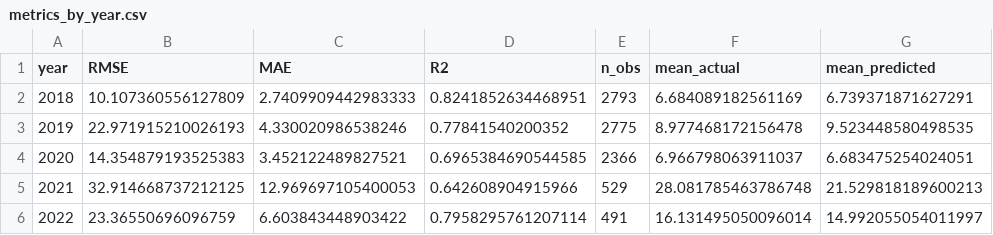
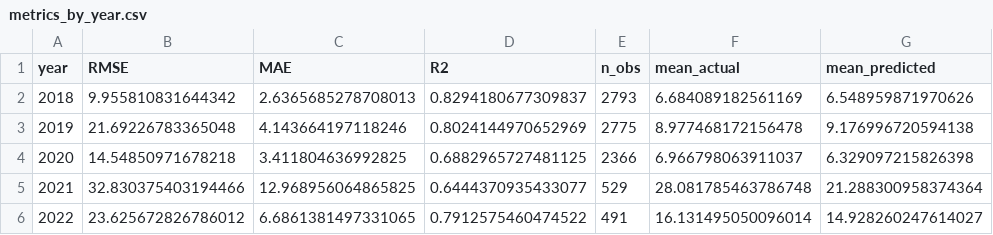
Before and after one commit to tpanja/pheno-forecast26, a CSV file: base_models/lightgbm/results_no_veg/metrics_by_year.csv, drawn as a sheet.

```diff
--- a/base_models/lightgbm/results_no_veg/metrics_by_year.csv
+++ b/base_models/lightgbm/results_no_veg/metrics_by_year.csv
@@ -1,6 +1,6 @@
 year,RMSE,MAE,R2,n_obs,mean_actual,mean_predicted
-2018,10.107360556127809,2.7409909442983333,0.8241852634468951,2793,6.684089182561169,6.739371871627291
-2019,22.971915210026193,4.330020986538246,0.77841540200352,2775,8.977468172156478,9.523448580498535
-2020,14.354879193525383,3.452122489827521,0.6965384690544585,2366,6.966798063911037,6.683475254024051
-2021,32.914668737212125,12.969697105400053,0.642608904915966,529,28.081785463786748,21.529818189600213
-2022,23.36550696096759,6.603843448903422,0.7958295761207114,491,16.131495050096014,14.992055054011997
+2018,9.955810831644342,2.6365685278708013,0.8294180677309837,2793,6.684089182561169,6.548959871970626
+2019,21.69226783365048,4.143664197118246,0.8024144970652969,2775,8.977468172156478,9.176996720594138
+2020,14.54850971678218,3.411804636992825,0.6882965727481125,2366,6.966798063911037,6.329097215826398
+2021,32.830375403194466,12.968956064865825,0.6444370935433077,529,28.081785463786748,21.288300958374364
+2022,23.625672826786012,6.6861381497331065,0.7912575460474522,491,16.131495050096014,14.928260247614027
```
Also changed, not shown: base_models/lightgbm/results/best_model_parameters.csv, base_models/lightgbm/results/metrics_by_location.csv, 8 other files.
